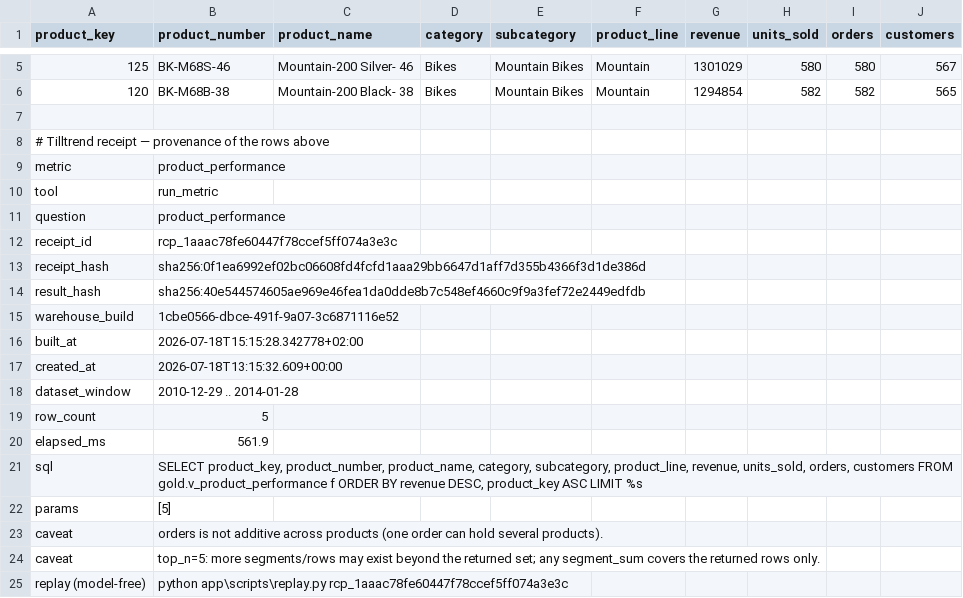
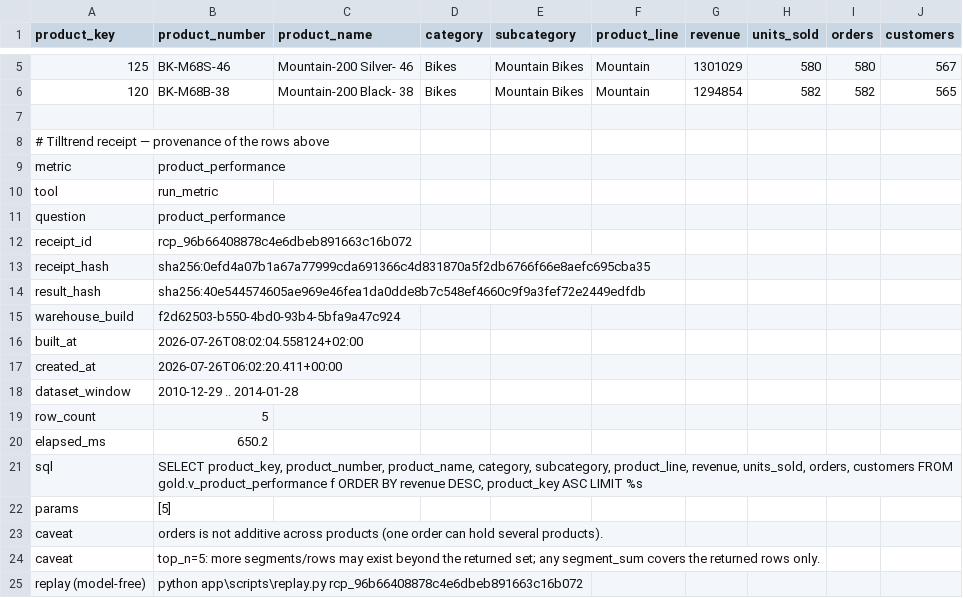
Before and after one commit to gooliverani/tilltrend-site, a CSV file: sample-data.csv, drawn as a sheet; only a part is shown, gaps mark what is left out.

```diff
--- a/sample-data.csv
+++ b/sample-data.csv
@@ -11,11 +11,11 @@ tool,run_metric
 question,product_performance
-receipt_id,rcp_1aaac78fe60447f78ccef5ff074a3e3c
-receipt_hash,sha256:0f1ea6992ef02bc06608fd4fcfd1aaa29bb6647d1aff7d355b4366f3d1de386d
+receipt_id,rcp_96b66408878c4e6dbeb891663c16b072
+receipt_hash,sha256:0efd4a07b1a67a77999cda691366c4d831870a5f2db6766f66e8aefc695cba35
 result_hash,sha256:40e544574605ae969e46fea1da0dde8b7c548ef4660c9f9a3fef72e2449edfdb
-warehouse_build,1cbe0566-dbce-491f-9a07-3c6871116e52
-built_at,2026-07-18T15:15:28.342778+02:00
-created_at,2026-07-18T13:15:32.609+00:00
+warehouse_build,f2d62503-b550-4bd0-93b4-5bfa9a47c924
+built_at,2026-07-26T08:02:04.558124+02:00
+created_at,2026-07-26T06:02:20.411+00:00
 dataset_window,2010-12-29 .. 2014-01-28
 row_count,5
-elapsed_ms,561.9
+elapsed_ms,650.2
 sql,"SELECT product_key, product_number, product_name, category, subcategory, product_line, revenue, units_sold, orders, customers FROM gold.v_product_performance f ORDER BY revenue DESC, product_key ASC LIMIT %s"
@@ -24,2 +24,2 @@ caveat,orders is not additive across products (one order can hold several produc
 caveat,top_n=5: more segments/rows may exist beyond the returned set; any segment_sum covers the returned rows only.
-replay (model-free),python app\scripts\replay.py rcp_1aaac78fe60447f78ccef5ff074a3e3c
+replay (model-free),python app\scripts\replay.py rcp_96b66408878c4e6dbeb891663c16b072
```
Also changed, not shown: 5 other files.
